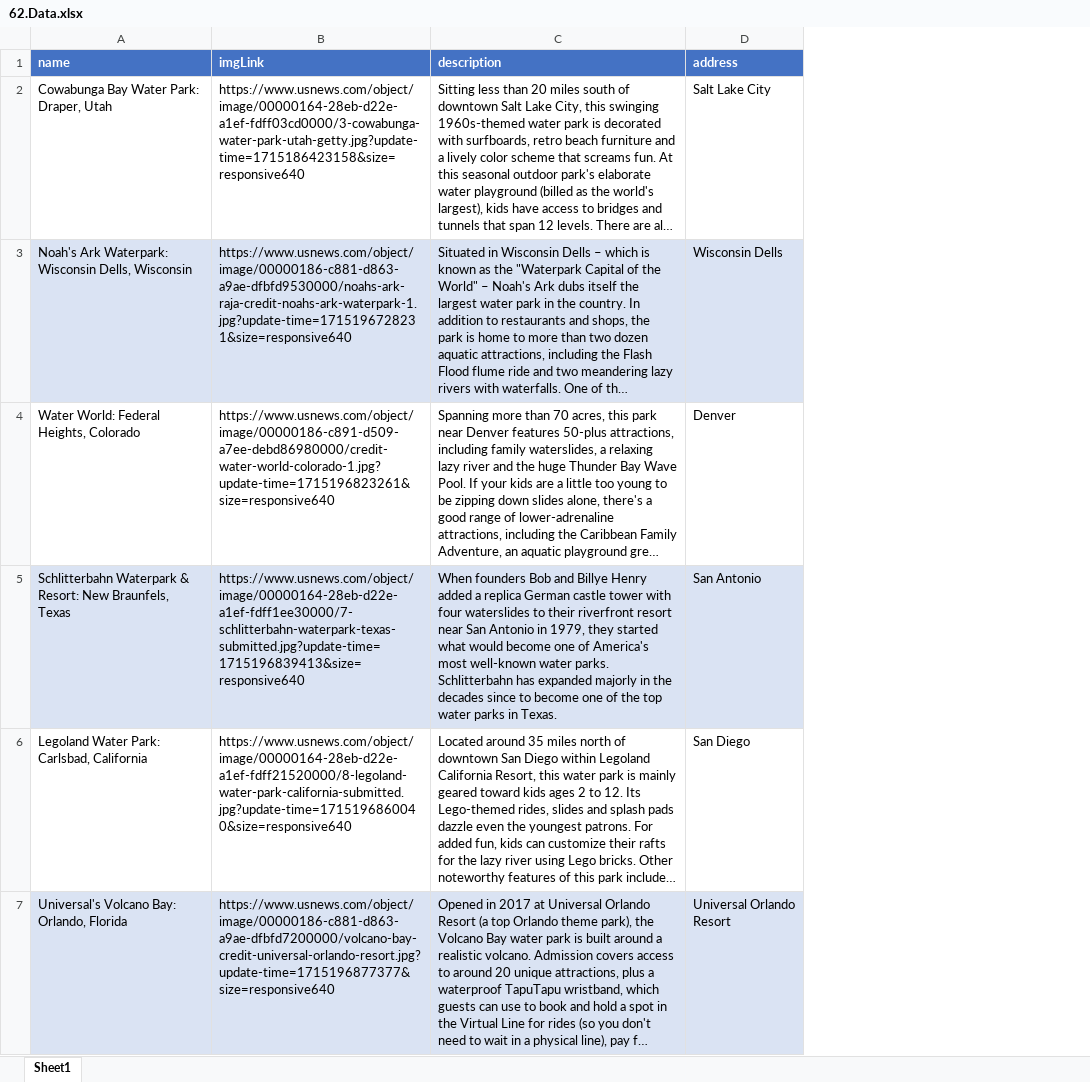
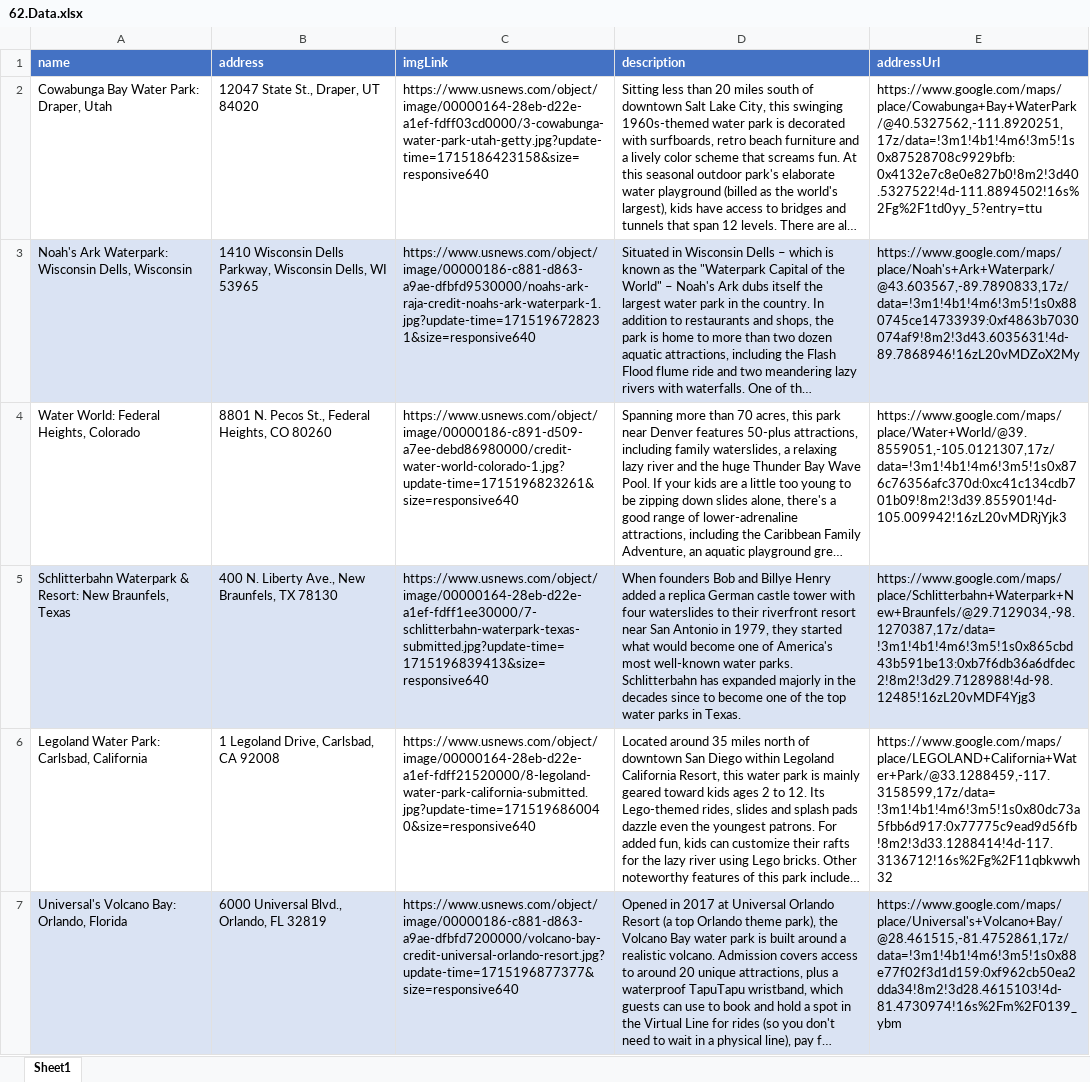
Before and after one commit to ibrahimGamal01/Multiple_Directories_Web_scraping, an Excel workbook: 62.travel.usnews/extracted_data/62.Data.xlsx, sheet Sheet1, drawn as a sheet; only a part is shown; long unchanged cells end in …; values as stored, in another font and other column widths than the file's, no borders; removed rows and columns are numbered as before the commit, all else as after; the diff covers the shown part only; the diff names each change by its address in the sheet, - before the commit and + after, or states it on an @@ line.

```diff
--- a/62.travel.usnews/extracted_data/62.Data.xlsx (sheet Sheet1)
+++ b/62.travel.usnews/extracted_data/62.Data.xlsx (sheet Sheet1)
+column B (address), rows 2-7: 12047 State St., Draper, UT 84020 | 1410 Wisconsin Dells Parkway, Wisconsin Dells, WI 53965 | 8801 N. Pecos St., Federal Heights, CO 80260 | 400 N. Liberty Ave., New Braunfels, TX 78130 | 1 Legoland Drive, Carlsbad, CA 92008 | 6000 Universal Blvd., Orlando, FL 32819
-column D (address), rows 2-7: Salt Lake City | Wisconsin Dells | Denver | San Antonio | San Diego | Universal Orlando Resort
+column E (addressUrl), rows 2-7: https://www.google.com/maps/place/Cowabunga+Bay+WaterPark/@40.5327562,-111.8920251,17z/data=!3m1!4b1!4m6!3m5!1s0x87528708c9929bfb:0x4132e7c8e0e827b0!8m2!3d40.5327522!4d-111.8894502!16s%2Fg%2F1td0yy_5?entry=ttu | https://www.google.com/maps/place/Noah's+Ark+Waterpark/@43.603567,-89.7890833,17z/data=!3m1!4b1!4m6!3m5!1s0x880745ce14733939:0xf4863b7030074af9!8m2!3d43.6035631!4d-89.7868946!16zL20vMDZoX2My | https://www.google.com/maps/place/Water+World/@39.8559051,-105.0121307,17z/data=!3m1!4b1!4m6!3m5!1s0x876c76356afc370d:0xc41c134cdb701b09!8m2!3d39.855901!4d-105.009942!16zL20vMDRjYjk3 | https://www.google.com/maps/place/Schlitterbahn+Waterpark+New+Braunfels/@29.7129034,-98.1270387,17z/data=!3m1!4b1!4m6!3m5!1s0x865cbd43b591be13:0xb7f6db36a6dfdec2!8m2!3d29.7128988!4d-98.12485!16zL20vMDF4Yjg3 | https://www.google.com/maps/place/LEGOLAND+California+Water+Park/@33.1288459,-117.3158599,17z/data=!3m1!4b1!4m6!3m5!1s0x80dc73a5fbb6d917:0x77775c9ead9d56fb!8m2!3d33.1288414!4d-117.3136712!16s%2Fg%2F11qbkwwh32 | https://www.google.com/maps/place/Universal's+Volcano+Bay/@28.461515,-81.4752861,17z/data=!3m1!4b1!4m6!3m5!1s0x88e77f02f3d1d159:0xf962cb50ea2dda34!8m2!3d28.4615103!4d-81.4730974!16s%2Fm%2F0139_ybm
```
Also changed, not shown: 1 removed row elsewhere in this sheet, 1 other file.
